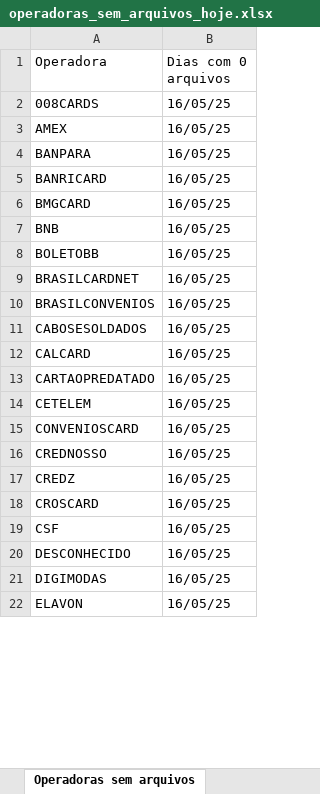
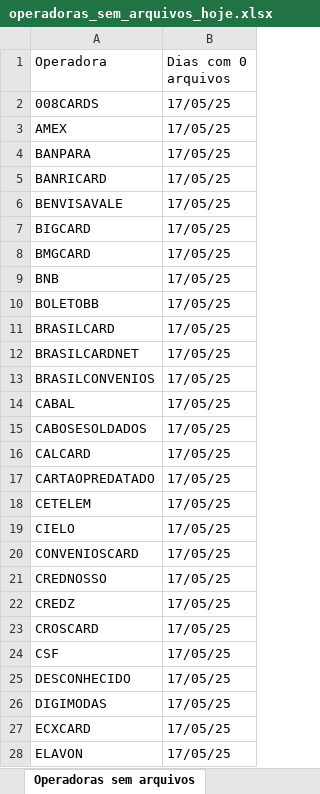
Before and after one commit to Alcir2012/Automation, an Excel workbook: operadoras_sem_arquivos_hoje.xlsx, sheet Operadoras sem arquivos, drawn as a sheet; only a part is shown; values as stored, in another font and other column widths than the file's, no borders; addresses are those after the commit; the diff covers the shown part only; the diff names each change by its address in the sheet, - before the commit and + after, or states it on an @@ line.

```diff
--- a/operadoras_sem_arquivos_hoje.xlsx (sheet Operadoras sem arquivos)
+++ b/operadoras_sem_arquivos_hoje.xlsx (sheet Operadoras sem arquivos)
-B2:B5 (Dias com 0 arquivos): 16/05/25
+B2:B5 (Dias com 0 arquivos): 17/05/25
+row 6: BENVISAVALE | 17/05/25
+row 7: BIGCARD | 17/05/25
-B8:B10 (Dias com 0 arquivos): 16/05/25
+B8:B10 (Dias com 0 arquivos): 17/05/25
+row 11: BRASILCARD | 17/05/25
-B12:B13 (Dias com 0 arquivos): 16/05/25
+B12:B13 (Dias com 0 arquivos): 17/05/25
+row 14: CABAL | 17/05/25
-B15:B18 (Dias com 0 arquivos): 16/05/25
+B15:B18 (Dias com 0 arquivos): 17/05/25
+row 19: CIELO | 17/05/25
-B20:B26 (Dias com 0 arquivos): 16/05/25
+B20:B26 (Dias com 0 arquivos): 17/05/25
+row 27: ECXCARD | 17/05/25
-B28 (Dias com 0 arquivos): 16/05/25
+B28 (Dias com 0 arquivos): 17/05/25
```
Also changed, not shown: 13 added rows and 35 edited cells elsewhere in this sheet, operadoras_historico.xlsx, 6 other files.
